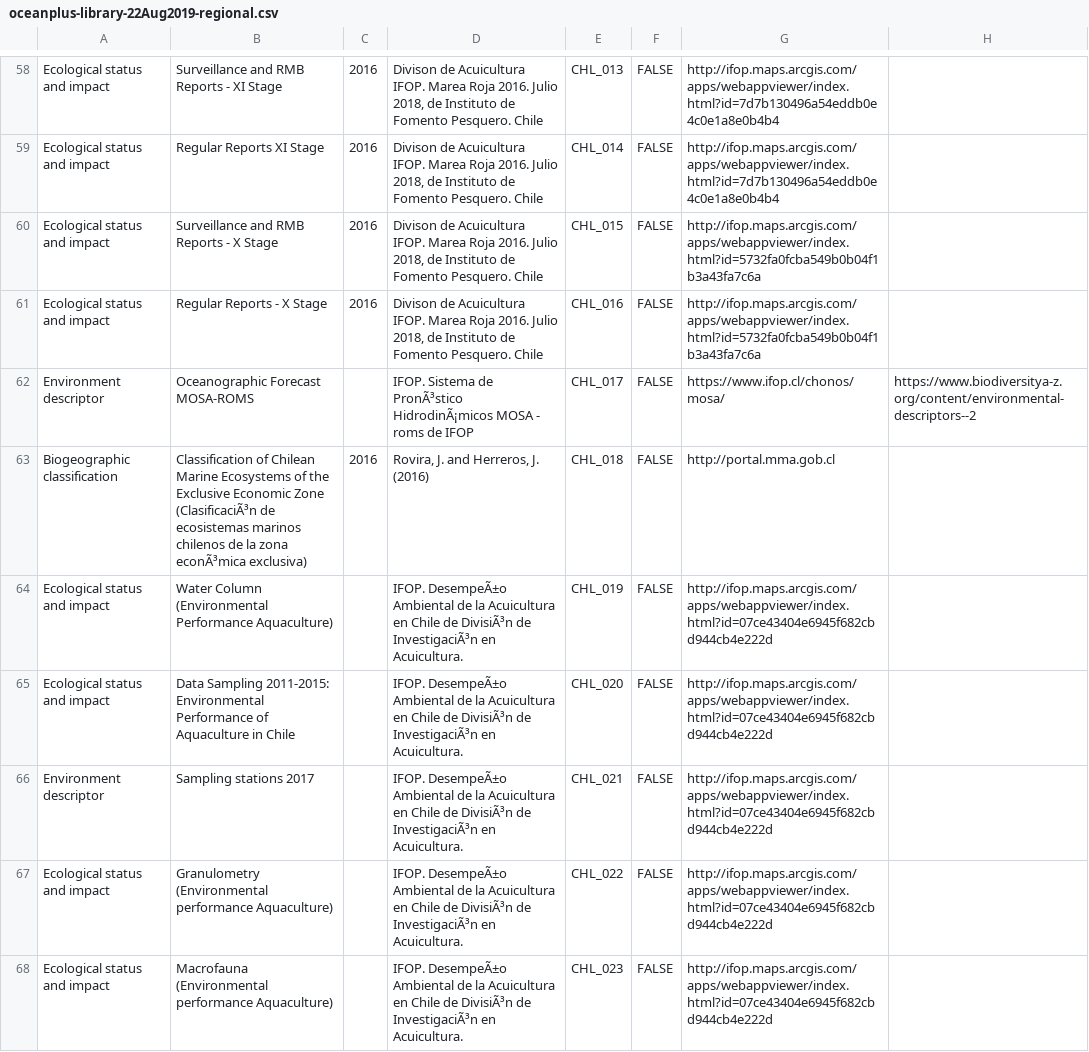
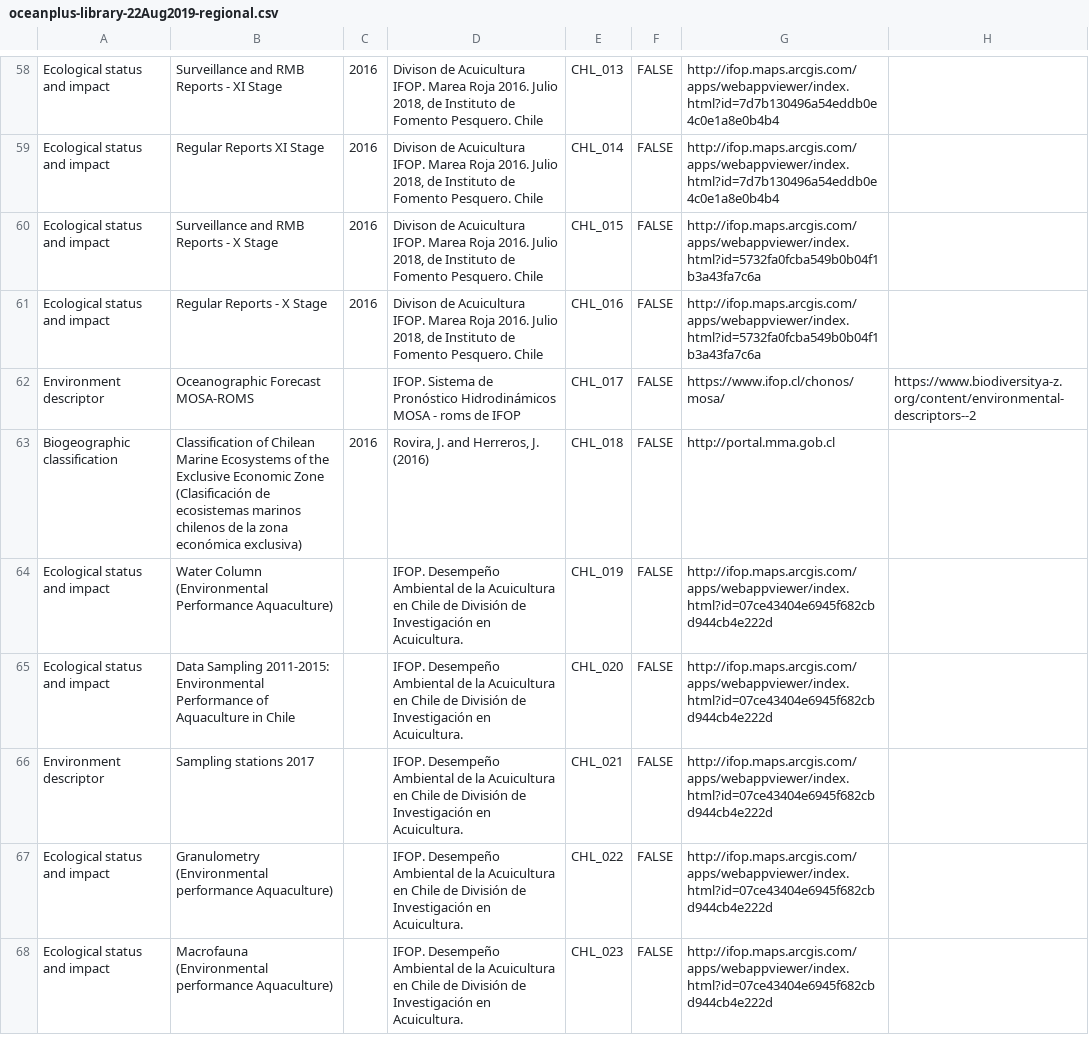
Before and after one commit to unepwcmc/marine-data-manual, a CSV file: lib/data/seed/oceanplus-library-22Aug2019-regional.csv, drawn as a sheet; only a part is shown, gaps mark what is left out; the diff covers the shown part only; the diff names each change by its address in the sheet, - before the commit and + after, or states it on an @@ line.

```diff
--- a/lib/data/seed/oceanplus-library-22Aug2019-regional.csv
+++ b/lib/data/seed/oceanplus-library-22Aug2019-regional.csv
-D62: …Sistema de PronÃ³stico HidrodinÃ¡micos MOSA -…
+D62: …Sistema de Pronóstico Hidrodinámicos MOSA -…
-B63: …Economic Zone (ClasificaciÃ³n de ecosistemas marinos chilenos de la zona econÃ³mica exclusiva)
+B63: …Economic Zone (Clasificación de ecosistemas marinos chilenos de la zona económica exclusiva)
-D64:D68: IFOP. DesempeÃ±o Ambiental de la Acuicultura en Chile de DivisiÃ³n de InvestigaciÃ³n en Acuicultura.
+D64:D68: IFOP. Desempeño Ambiental de la Acuicultura en Chile de División de Investigación en Acuicultura.
```
Also changed, not shown: 50 edited cells elsewhere in this file, lib/data/seed/oceanplus-library-22Aug2019-global.csv.
